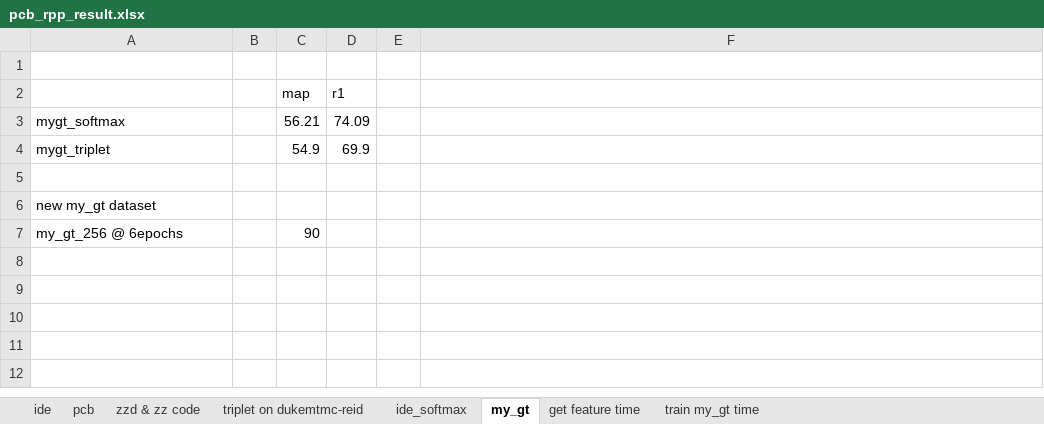
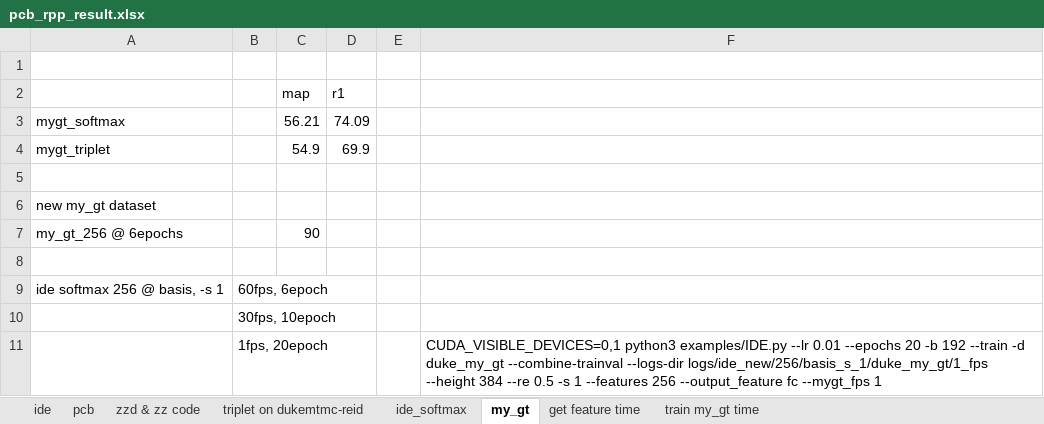
Before and after one commit to hou-yz/open-reid-tracking, an Excel workbook: pcb_rpp_result.xlsx, sheet my_gt, drawn as a sheet; values as stored, in another font and other column widths than the file's, no borders; the diff names each change by its address in the sheet, - before the commit and + after, or states it on an @@ line.

```diff
--- a/pcb_rpp_result.xlsx (sheet my_gt)
+++ b/pcb_rpp_result.xlsx (sheet my_gt)
+row 8: (empty)
+row 9: ide softmax 256 @ basis, -s 1 | 60fps, 6epoch
+row 10:  | 30fps, 10epoch
+row 11:  | 1fps, 20epoch |  |  |  | CUDA_VISIBLE_DEVICES=0,1 python3 examples/IDE.py --lr 0.01 --epochs 20 -b 192 --train -d duke_my_gt --combine-trainval --logs-dir logs/ide_new/256/basis_s_1/duke_my_gt/1_fps --height 384 --re 0.5 -s 1 --features 256 --output_feature fc --mygt_fps 1
```
Also changed, not shown: sheet ide_softmax, 3 other files.
